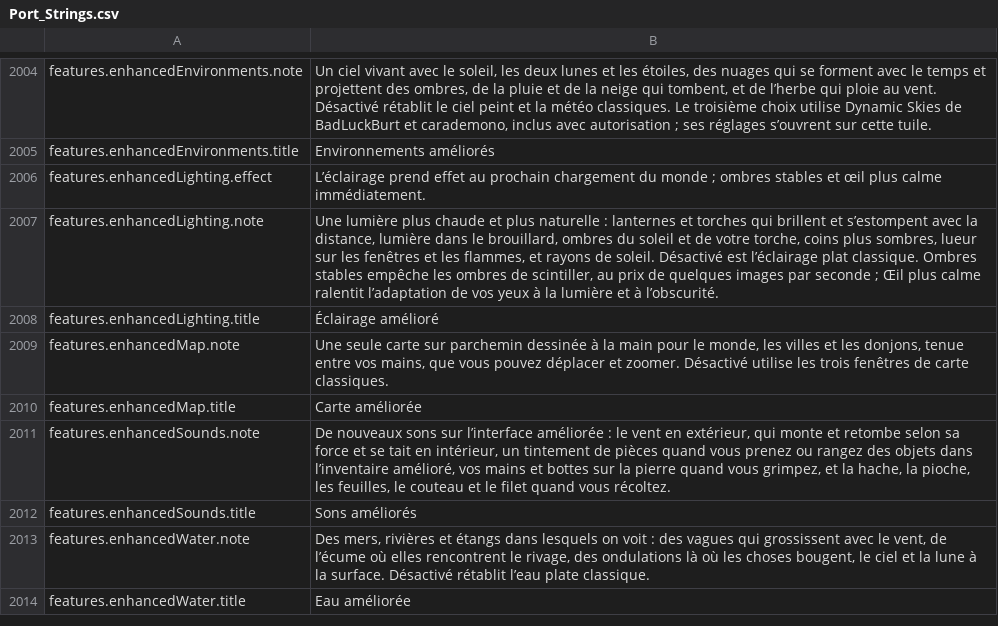
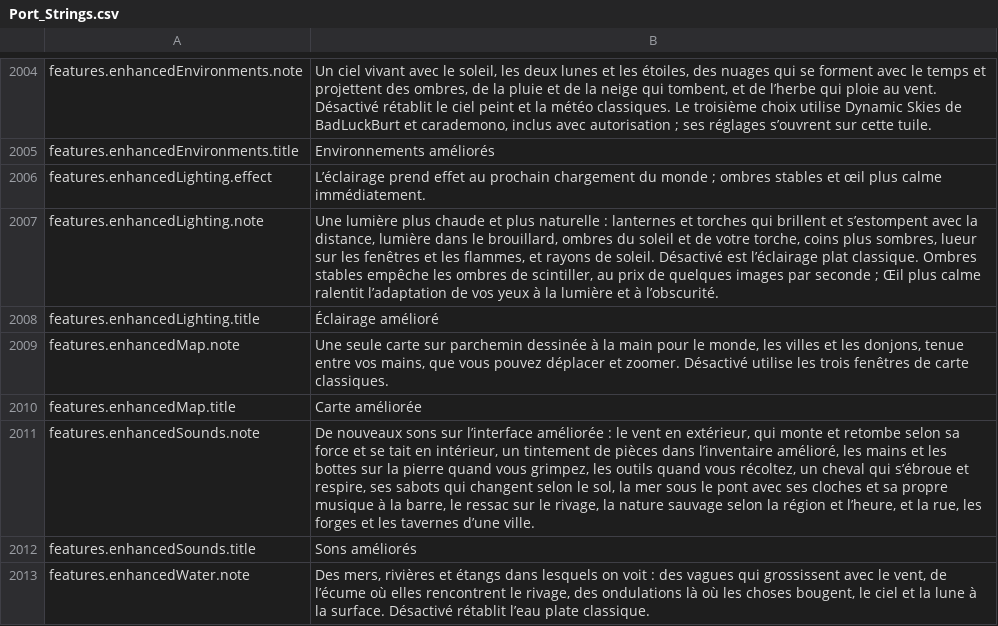
Before and after one commit to Hazerre/daggerfall-js-source, a CSV file: locales/fr/Port_Strings.csv, drawn as a sheet; only a part is shown, gaps mark what is left out; the shorter side is filled out with more unchanged rows.

```diff
--- a/locales/fr/Port_Strings.csv
+++ b/locales/fr/Port_Strings.csv
@@ -2010,3 +2010,3 @@ features.enhancedMap.note,"Une seule carte sur parchemin dessinée à la main po
 features.enhancedMap.title,"Carte améliorée"
-features.enhancedSounds.note,"De nouveaux sons sur l’interface améliorée : le vent en extérieur, qui monte et retombe selon sa force et se tait en intérieur, un tintement de pièces quand vous prenez ou rangez des objets dans l’inventaire amélioré, vos mains et bottes sur la pierre quand vous grimpez, et la hache, la pioche, les feuilles, le couteau et le filet quand vous récoltez."
+features.enhancedSounds.note,"De nouveaux sons sur l’interface améliorée : le vent en extérieur, qui monte et retombe selon sa force et se tait en intérieur, un tintement de pièces dans l’inventaire amélioré, les mains et les bottes sur la pierre quand vous grimpez, les outils quand vous récoltez, un cheval qui s’ébroue et respire, ses sabots qui changent selon le sol, la mer sous le pont avec ses cloches et sa propre musique à la barre, le ressac sur le rivage, la nature sauvage selon la région et l’heure, et la rue, les forges et les tavernes d’une ville."
 features.enhancedSounds.title,"Sons améliorés"
```
Also changed, not shown: locales/bg/Port_Strings.csv, locales/es/Port_Strings.csv, 25 other files.
